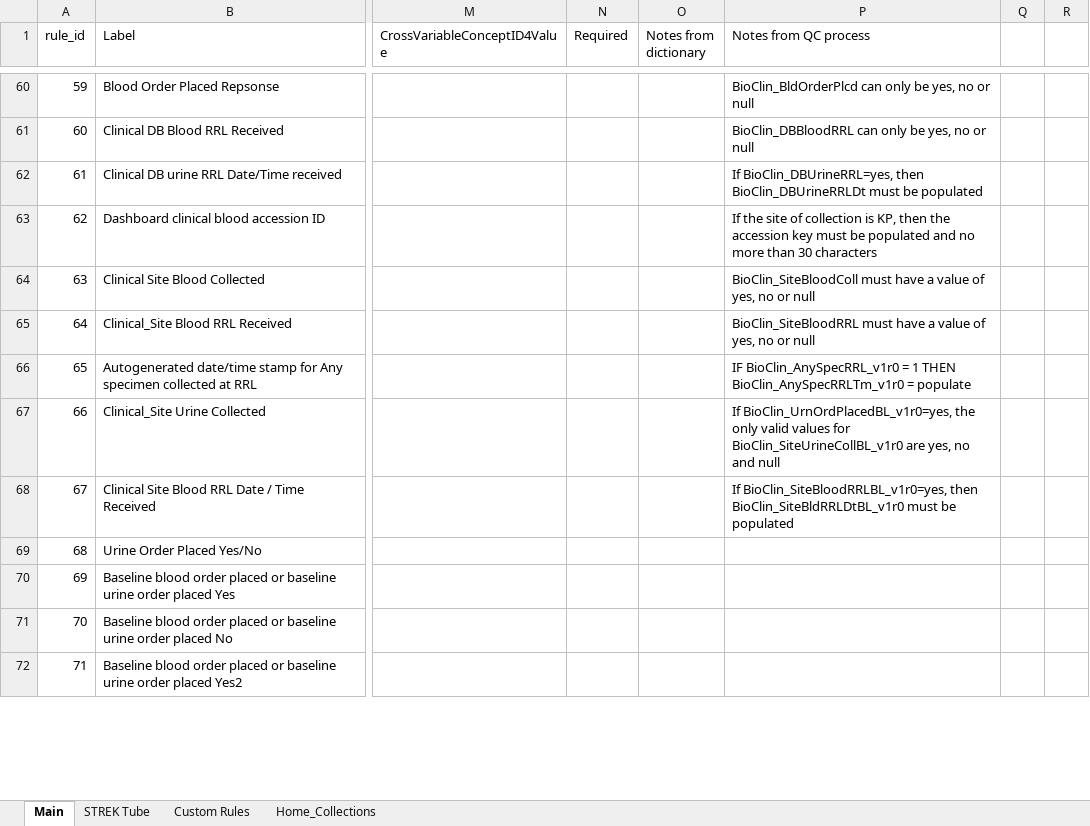
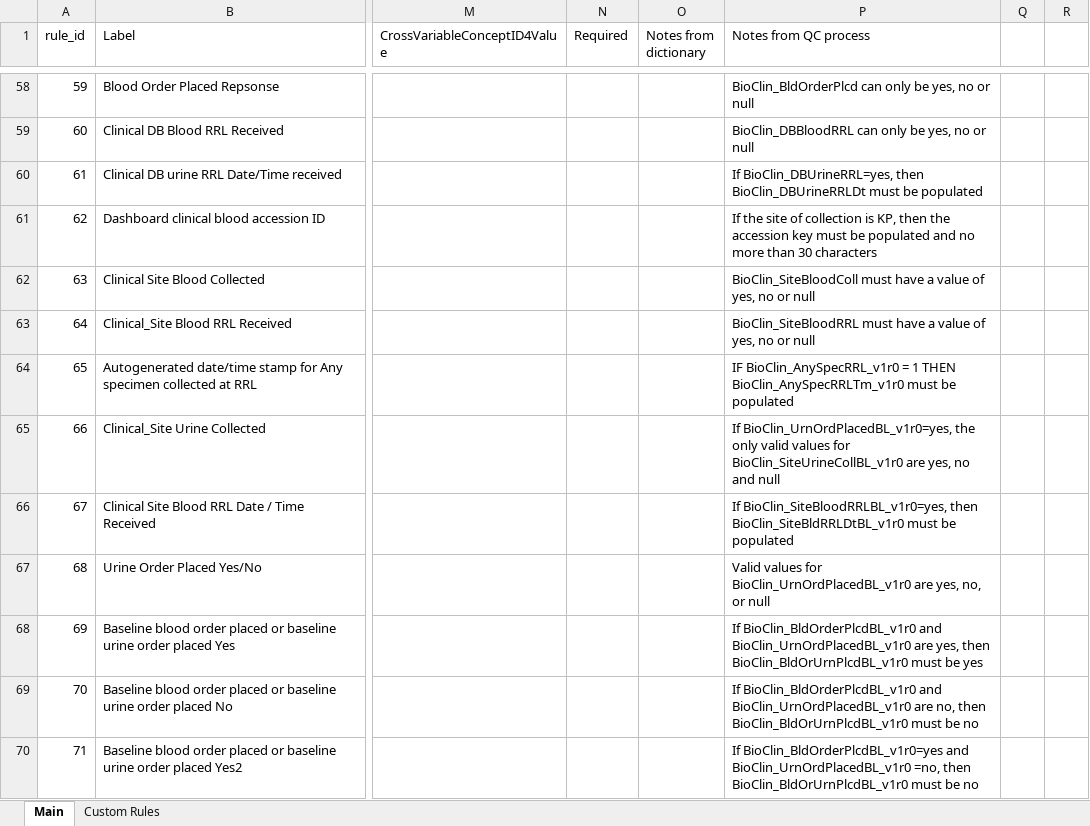
Before and after one commit to danielruss/qaqc_testing, an Excel workbook: qc_rules_biospecimen.xlsx, sheet Main, drawn as a sheet; only a part is shown, gaps mark what is left out; values as stored, in another font and other column widths than the file's, no cell formats; conditional formats not drawn; addresses are those after the commit; the diff covers the shown part only; the diff names each change by its address in the sheet, - before the commit and + after, or states it on an @@ line.

```diff
--- a/qc_rules_biospecimen.xlsx (sheet Main)
+++ b/qc_rules_biospecimen.xlsx (sheet Main)
-sheet tab: STREK Tube
-sheet tab: Home_Collections
-P64 (Notes from QC process): …THEN BioClin_AnySpecRRLTm_v1r0 = populate
+P64 (Notes from QC process): …THEN BioClin_AnySpecRRLTm_v1r0 must be populated
-P67 (Notes from QC process): (empty)
+P67 (Notes from QC process): Valid values for BioClin_UrnOrdPlacedBL_v1r0 are yes, no, or null
-P68 (Notes from QC process): (empty)
+P68 (Notes from QC process): If BioClin_BldOrderPlcdBL_v1r0 and BioClin_UrnOrdPlacedBL_v1r0 are yes, then BioClin_BldOrUrnPlcdBL_v1r0 must be yes
-P69 (Notes from QC process): (empty)
+P69 (Notes from QC process): If BioClin_BldOrderPlcdBL_v1r0 and BioClin_UrnOrdPlacedBL_v1r0 are no, then BioClin_BldOrUrnPlcdBL_v1r0 must be no
-P70 (Notes from QC process): (empty)
+P70 (Notes from QC process): If BioClin_BldOrderPlcdBL_v1r0=yes and BioClin_UrnOrdPlacedBL_v1r0 =no, then BioClin_BldOrUrnPlcdBL_v1r0 must be no
```
Also changed, not shown: 7 added rows, 20 removed rows and 201 edited cells elsewhere in this sheet, sheet Custom Rules, cell formats.
